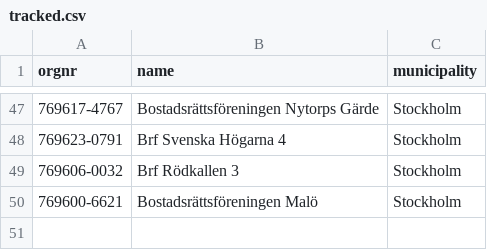
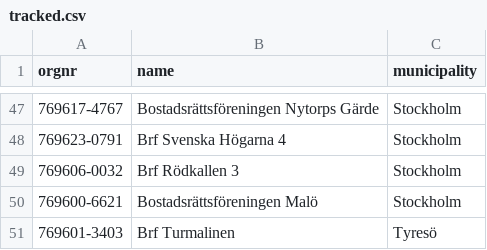
Before and after one commit to shurick81/homesight, a CSV file: annual_reviews/brfs/tracked.csv, drawn as a sheet; only a part is shown, gaps mark what is left out; the diff names each change by its address in the sheet, - before the commit and + after, or states it on an @@ line.

```diff
--- a/annual_reviews/brfs/tracked.csv
+++ b/annual_reviews/brfs/tracked.csv
+row 51: 769601-3403 | Brf Turmalinen | Tyresö
```
Also changed, not shown: annual_reviews/brfs/index.csv, 13 other files.
